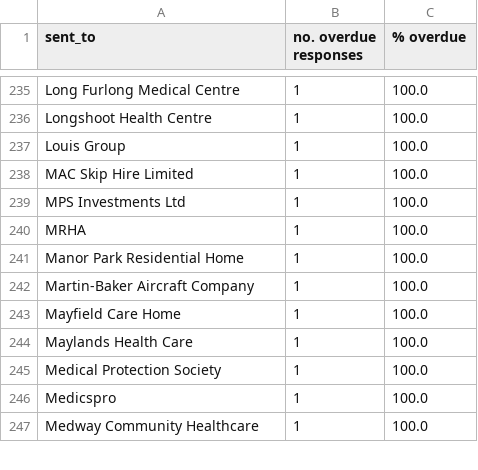
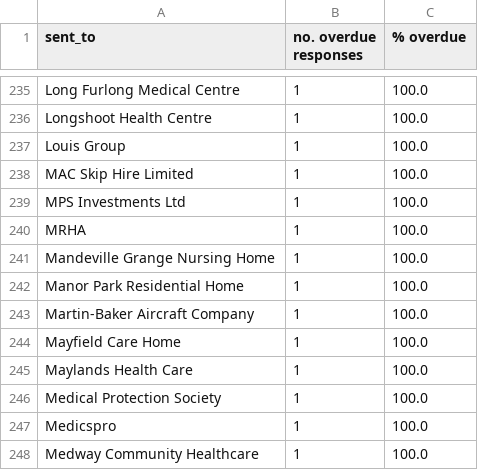
Before and after one commit to georgiarichards/preventabledeathstracker, a CSV file: src/analyse/counts/data/sent/reg28_by_status/counts/overdue_counts.csv, drawn as a sheet; only a part is shown, gaps mark what is left out; the diff names each change by its address in the sheet, - before the commit and + after, or states it on an @@ line.

```diff
--- a/src/analyse/counts/data/sent/reg28_by_status/counts/overdue_counts.csv
+++ b/src/analyse/counts/data/sent/reg28_by_status/counts/overdue_counts.csv
+row 241: Mandeville Grange Nursing Home | 1 | 100.0
```
Also changed, not shown: src/analyse/counts/data/sent/area-statuses.csv, src/analyse/counts/data/sent/reg28_by_status/counts/pending_counts.csv, 22 other files.
